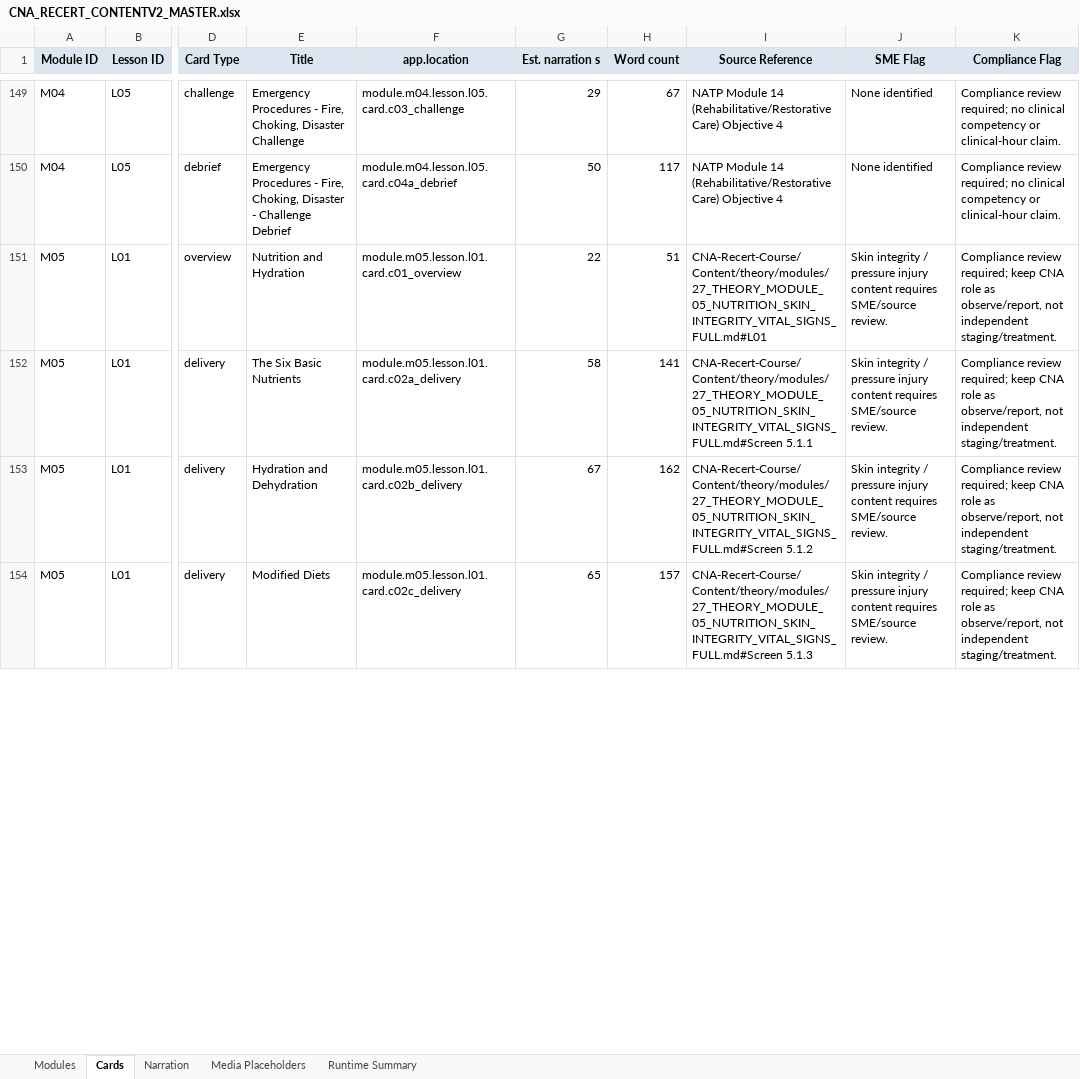
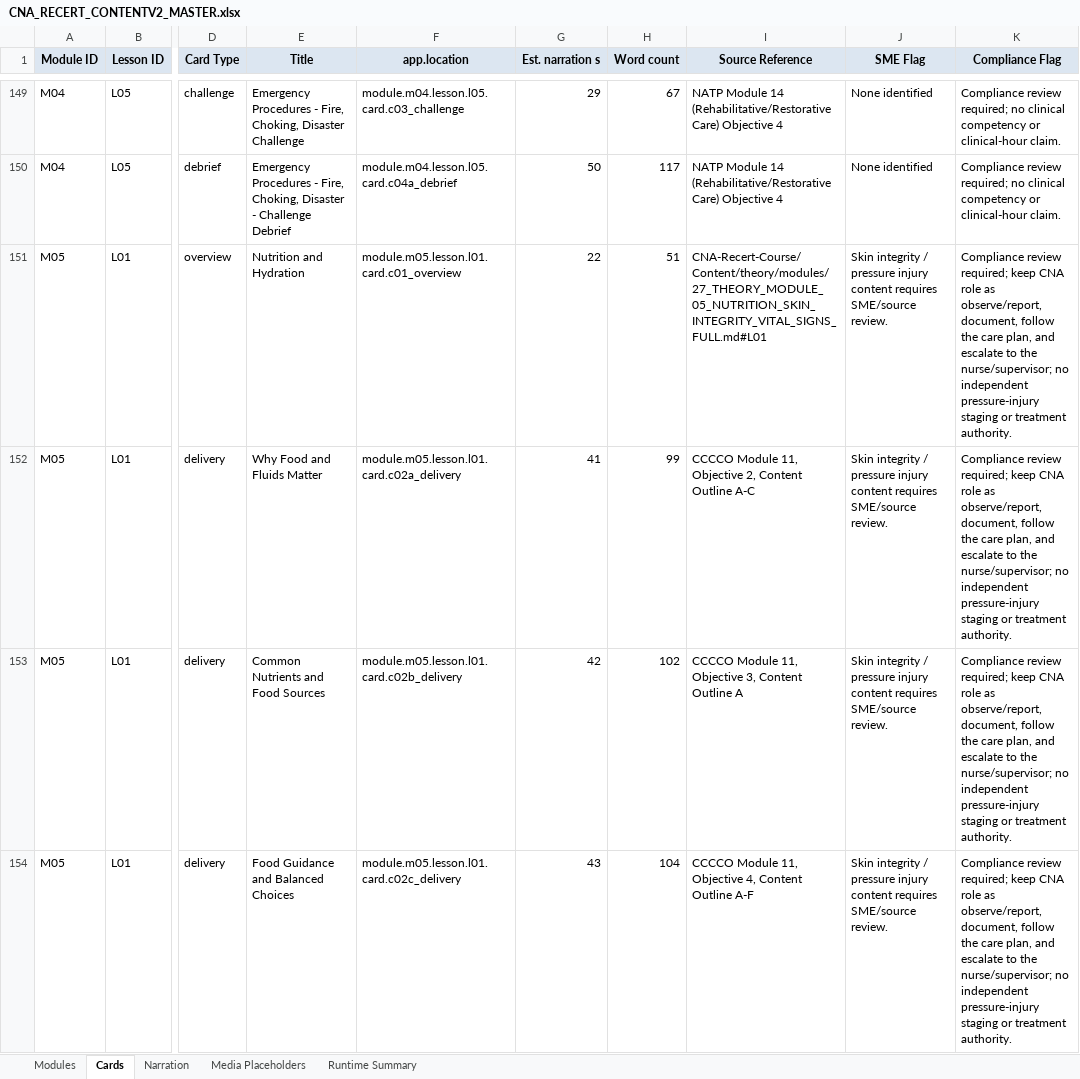
Before and after one commit to robertp-max/CNA_Recertification_Theory_Clinical_Support, an Excel workbook: CNA-Recert-Course/ContentV2/xlsx/CNA_RECERT_CONTENTV2_MASTER.xlsx, sheet Cards, drawn as a sheet; only a part is shown, gaps mark what is left out; values as stored, in another font and other column widths than the file's, no borders; the diff covers the shown part only; the diff names each change by its address in the sheet, - before the commit and + after, or states it on an @@ line.

```diff
--- a/CNA-Recert-Course/ContentV2/xlsx/CNA_RECERT_CONTENTV2_MASTER.xlsx (sheet Cards)
+++ b/CNA-Recert-Course/ContentV2/xlsx/CNA_RECERT_CONTENTV2_MASTER.xlsx (sheet Cards)
-K151:K154 (Compliance Flag): …as observe/report, not independent staging/treatment.
+K151:K154 (Compliance Flag): …as observe/report, document, follow the care plan, and escalate to the nurse/supervisor; no independent pressure-injury staging or treatment authority.
-E152 (Title): The Six Basic Nutrients
+E152 (Title): Why Food and Fluids Matter
-G152 (Est. narration s): 58
+G152 (Est. narration s): 41
-H152 (Word count): 141
+H152 (Word count): 99
-I152 (Source Reference): CNA-Recert-Course/Content/theory/modules/27_THEORY_MODULE_05_NUTRITION_SKIN_INTEGRITY_VITAL_SIGNS_FULL.md#Screen 5.1.1
+I152 (Source Reference): CCCCO Module 11, Objective 2, Content Outline A-C
-E153 (Title): Hydration and Dehydration
+E153 (Title): Common Nutrients and Food Sources
-G153 (Est. narration s): 67
+G153 (Est. narration s): 42
-H153 (Word count): 162
+H153 (Word count): 102
-I153 (Source Reference): CNA-Recert-Course/Content/theory/modules/27_THEORY_MODULE_05_NUTRITION_SKIN_INTEGRITY_VITAL_SIGNS_FULL.md#Screen 5.1.2
+I153 (Source Reference): CCCCO Module 11, Objective 3, Content Outline A
-E154 (Title): Modified Diets
+E154 (Title): Food Guidance and Balanced Choices
-G154 (Est. narration s): 65
+G154 (Est. narration s): 43
-H154 (Word count): 157
+H154 (Word count): 104
-I154 (Source Reference): CNA-Recert-Course/Content/theory/modules/27_THEORY_MODULE_05_NUTRITION_SKIN_INTEGRITY_VITAL_SIGNS_FULL.md#Screen 5.1.3
+I154 (Source Reference): CCCCO Module 11, Objective 4, Content Outline A-F
```
Also changed, not shown: 17 added rows and 95 edited cells elsewhere in this sheet, sheet Narration, sheet Media Placeholders, sheet Runtime Summary, sheet Modules, 22 other files.
